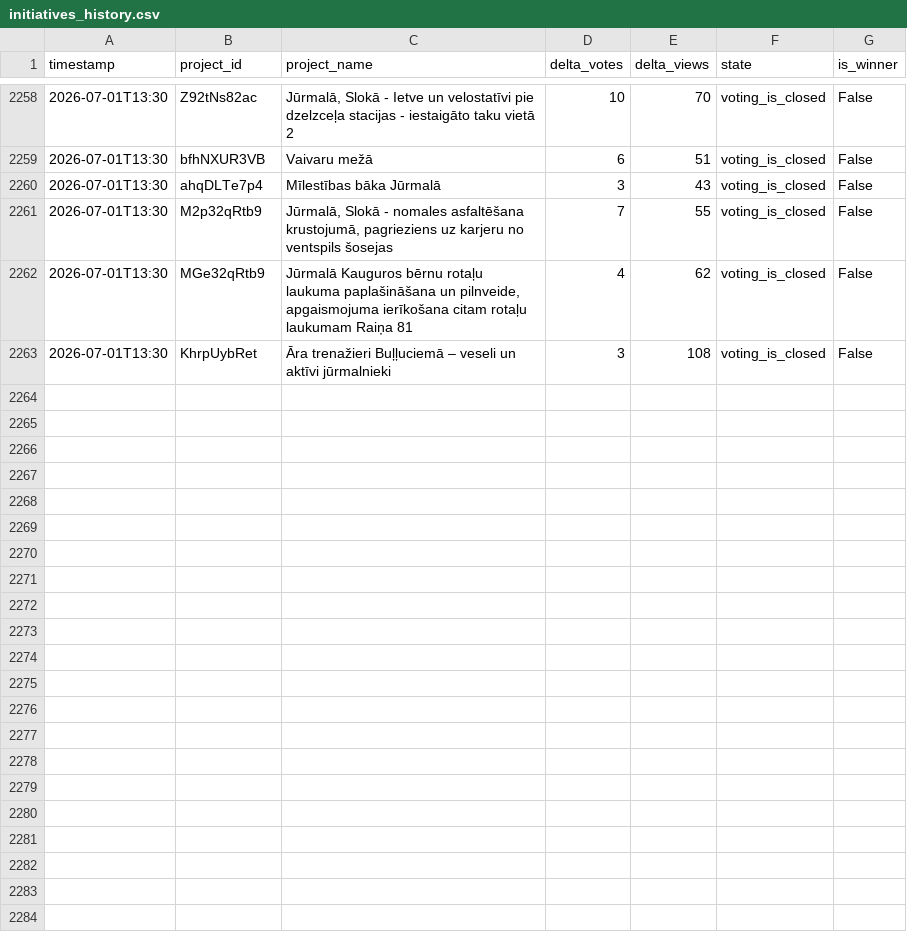
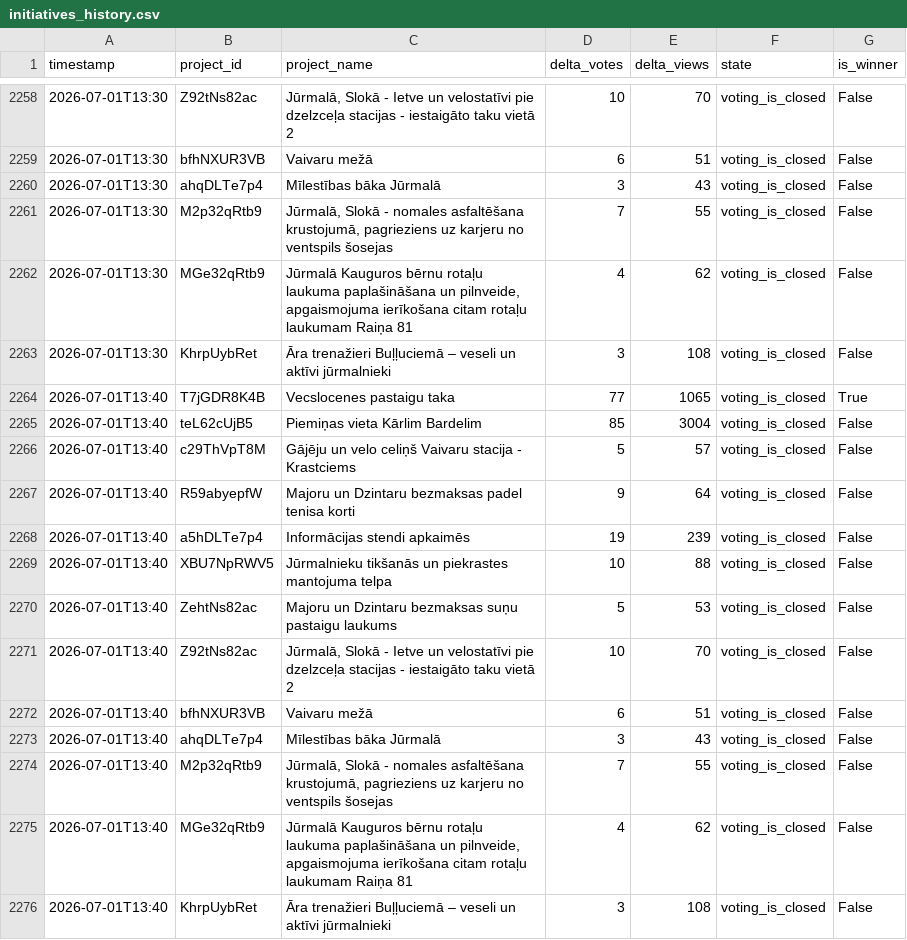
Before and after one commit to mikemaste1/jurmala-initiatives-tracker, a CSV file: data/initiatives_history.csv, drawn as a sheet; only a part is shown, gaps mark what is left out.

```diff
--- a/data/initiatives_history.csv
+++ b/data/initiatives_history.csv
@@ -2263 +2263,14 @@ timestamp,project_id,project_name,delta_votes,delta_views,state,is_winner
 2026-07-01T13:30,KhrpUybRet,Āra trenažieri Buļļuciemā – veseli un aktīvi jūrmalnieki,3,108,voting_is_closed,False
+2026-07-01T13:40,T7jGDR8K4B,Vecslocenes pastaigu taka,77,1065,voting_is_closed,True
+2026-07-01T13:40,teL62cUjB5,Piemiņas vieta Kārlim Bardelim,85,3004,voting_is_closed,False
+2026-07-01T13:40,c29ThVpT8M,Gājēju un velo celiņš Vaivaru stacija - Krastciems,5,57,voting_is_closed,False
+2026-07-01T13:40,R59abyepfW,Majoru un Dzintaru bezmaksas padel tenisa korti,9,64,voting_is_closed,False
+2026-07-01T13:40,a5hDLTe7p4,Informācijas stendi apkaimēs,19,239,voting_is_closed,False
+2026-07-01T13:40,XBU7NpRWV5,Jūrmalnieku tikšanās un piekrastes mantojuma telpa,10,88,voting_is_closed,False
+2026-07-01T13:40,ZehtNs82ac,Majoru un Dzintaru bezmaksas suņu pastaigu laukums,5,53,voting_is_closed,False
+2026-07-01T13:40,Z92tNs82ac,"Jūrmalā, Slokā - Ietve un velostatīvi pie dzelzceļa stacijas - iestaigāto taku vietā 2",10,70,voting_is_closed,False
+2026-07-01T13:40,bfhNXUR3VB,Vaivaru mežā,6,51,voting_is_closed,False
+2026-07-01T13:40,ahqDLTe7p4,Mīlestības bāka Jūrmalā,3,43,voting_is_closed,False
+2026-07-01T13:40,M2p32qRtb9,"Jūrmalā, Slokā - nomales asfaltēšana krustojumā, pagrieziens uz karjeru no ventspils šosejas",7,55,voting_is_closed,False
+2026-07-01T13:40,MGe32qRtb9,"Jūrmalā Kauguros bērnu rotaļu laukuma paplašināšana un pilnveide, apgaismojuma ierīkošana citam rotaļu laukumam Raiņa 81",4,62,voting_is_closed,False
+2026-07-01T13:40,KhrpUybRet,Āra trenažieri Buļļuciemā – veseli un aktīvi jūrmalnieki,3,108,voting_is_closed,False
```
Also changed, not shown: 4 other files.
